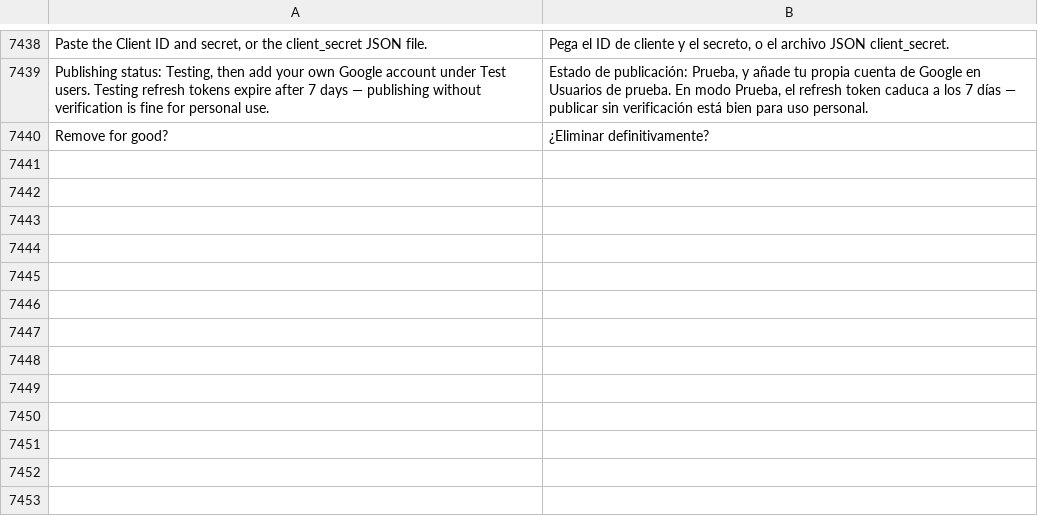
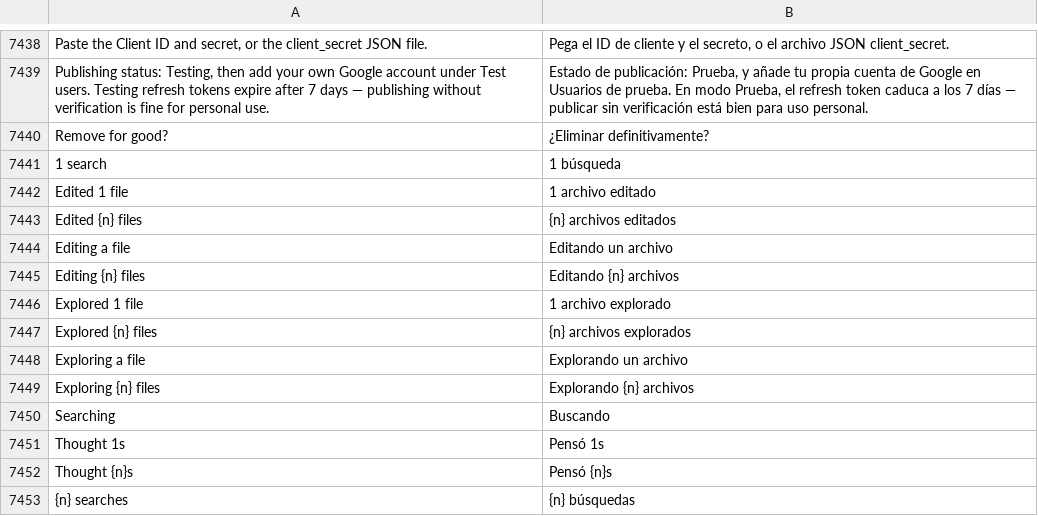
Before and after one commit to Luissalet/Faustus, a TSV file: docs/ui/i18n/es.tsv, drawn as a sheet; only a part is shown, gaps mark what is left out.

```diff
--- a/docs/ui/i18n/es.tsv
+++ b/docs/ui/i18n/es.tsv
@@ -7440 +7440,14 @@ Publishing status: Testing, then add your own Google account under Test users. T
 Remove for good?	¿Eliminar definitivamente?
+1 search	1 búsqueda
+Edited 1 file	1 archivo editado
+Edited {n} files	{n} archivos editados
+Editing a file	Editando un archivo
+Editing {n} files	Editando {n} archivos
+Explored 1 file	1 archivo explorado
+Explored {n} files	{n} archivos explorados
+Exploring a file	Explorando un archivo
+Exploring {n} files	Explorando {n} archivos
+Searching	Buscando
+Thought 1s	Pensó 1s
+Thought {n}s	Pensó {n}s
+{n} searches	{n} búsquedas
```
Also changed, not shown: 11 other files.
